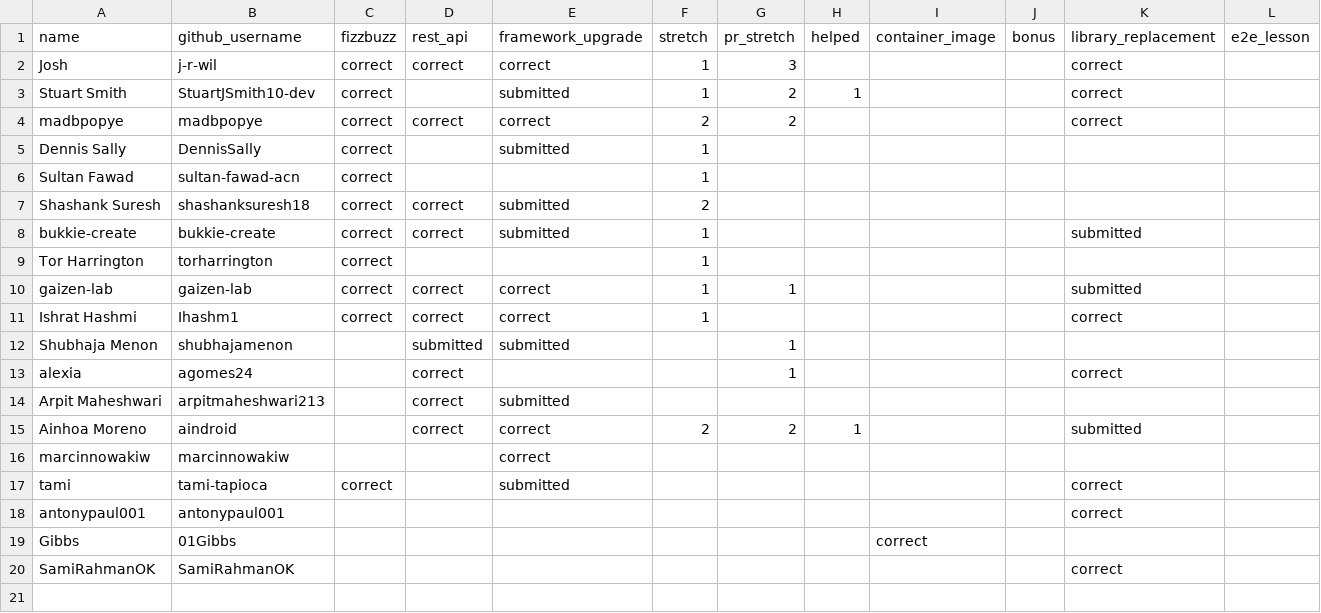
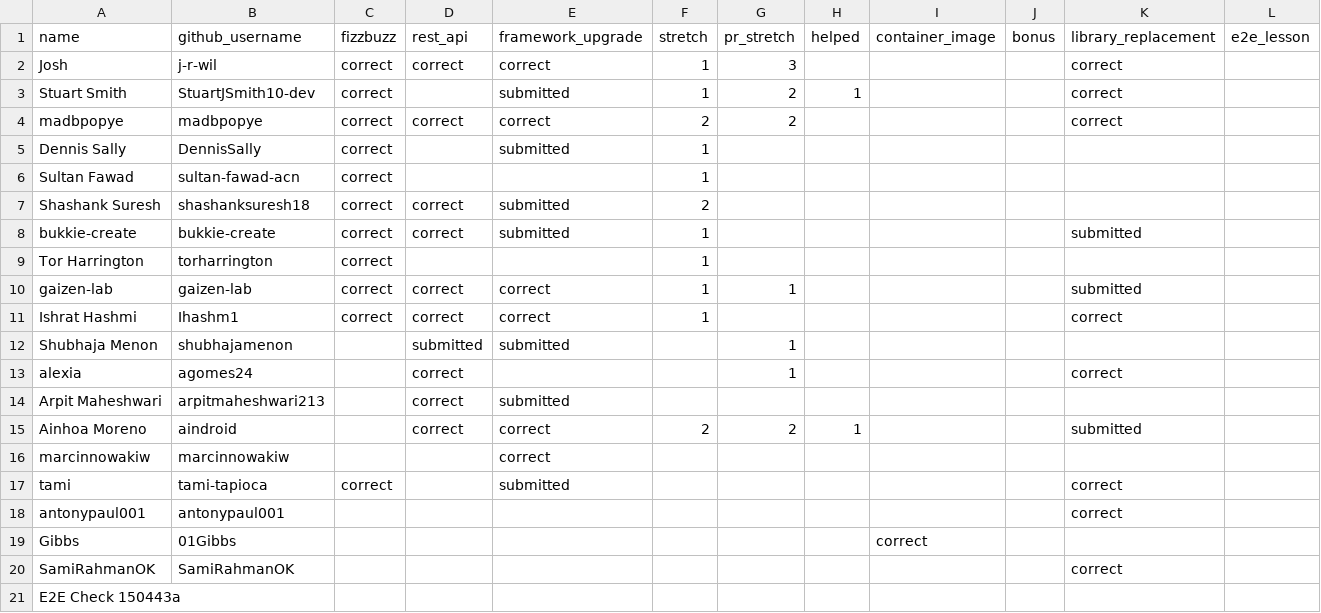
Before and after one commit to 01Gibbs/leaderboard-sandbox, a CSV file: participants.csv, drawn as a sheet; the diff names each change by its address in the sheet, - before the commit and + after, or states it on an @@ line.

```diff
--- a/participants.csv
+++ b/participants.csv
+row 21: E2E Check 150443a
```
Also changed, not shown: 1 other file.
